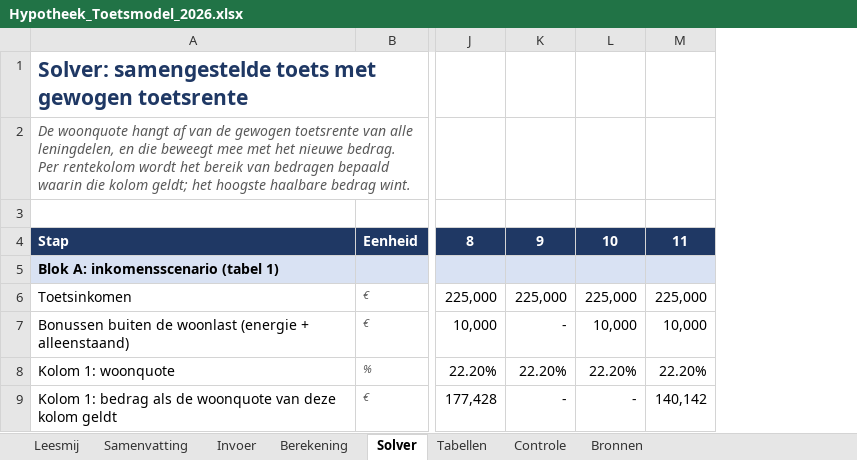
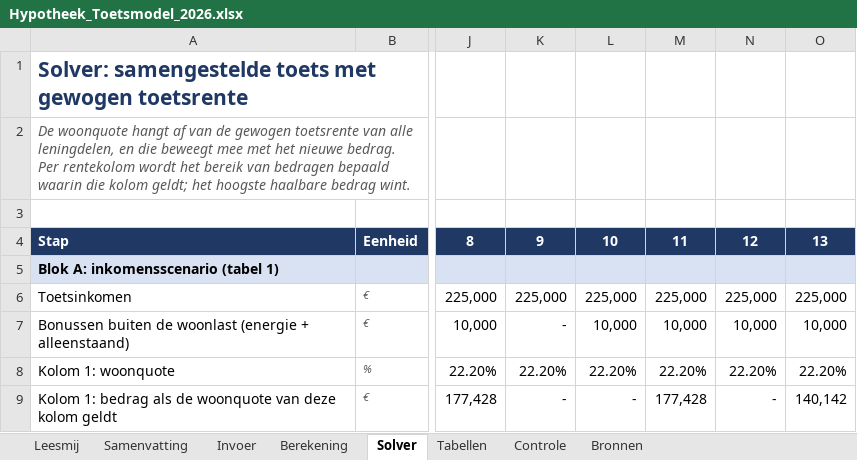
Before and after one commit to vmahgit/mortgage-calculator, an Excel workbook: docs/toetsmodel/Hypotheek_Toetsmodel_2026.xlsx, sheet Solver, drawn as a sheet; only a part is shown, gaps mark what is left out; values as stored, in another font and other column widths than the file's, no borders; addresses are those after the commit; the diff names each change by its address in the sheet, - before the commit and + after, or states it on an @@ line.

```diff
--- a/docs/toetsmodel/Hypotheek_Toetsmodel_2026.xlsx (sheet Solver)
+++ b/docs/toetsmodel/Hypotheek_Toetsmodel_2026.xlsx (sheet Solver)
+column M, rows 4-9: 11 |  | 225,000 | 10,000 | 22.20% | 177,428
+column N, rows 4-9: 12 |  | 225,000 | 10,000 | 22.20% | -
-O4: 11
+O4: 13
```
Also changed, not shown: sheet Berekening, sheet Controle, sheet Invoer, sheet Leesmij, sheet Samenvatting, formulas that keep their value, 14 other files.
